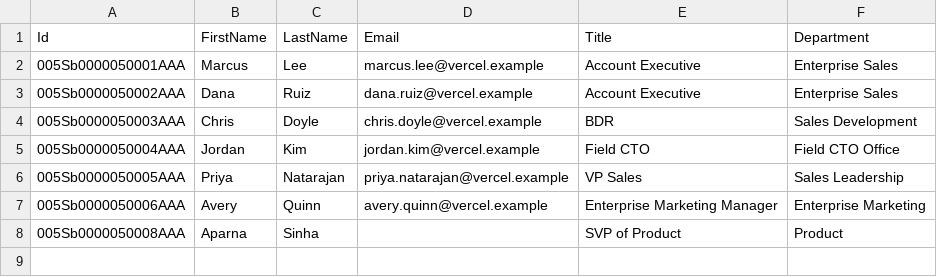
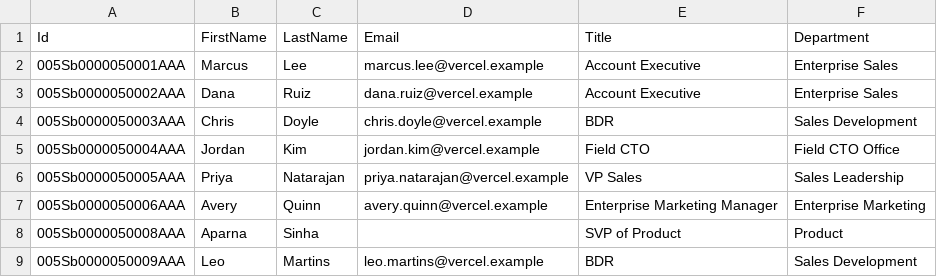
Before and after one commit to reiyi-lai/vercel-task, a CSV file: data/salesforce/User.csv, drawn as a sheet.

```diff
--- a/data/salesforce/User.csv
+++ b/data/salesforce/User.csv
@@ -8 +8,2 @@ Id,FirstName,LastName,Email,Title,Department
 005Sb0000050008AAA,Aparna,Sinha,,SVP of Product,Product
+005Sb0000050009AAA,Leo,Martins,leo.martins@vercel.example,BDR,Sales Development
```
Also changed, not shown: data/connector_info/event_briefs.csv, data/salesforce/Account.csv, 51 other files.
